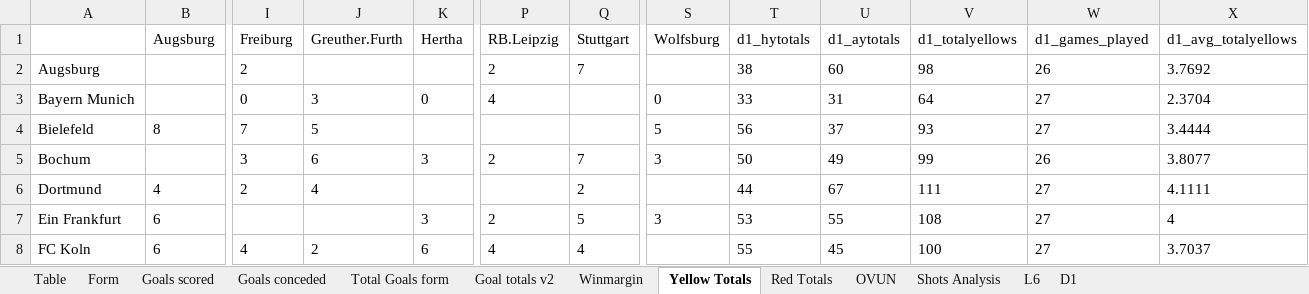
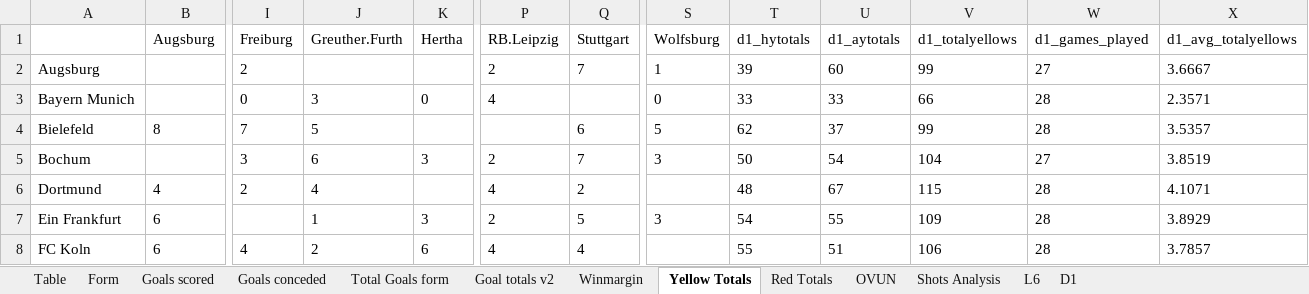
Before and after one commit to gitboyzorro5/Rsoccer, an Excel workbook: Divisions/D1.xlsx, sheet Yellow Totals, drawn as a sheet; only a part is shown, gaps mark what is left out; values as stored, in another font and other column widths than the file's, no borders; the diff covers the shown part only; the diff names each change by its address in the sheet, - before the commit and + after, or states it on an @@ line.

```diff
--- a/Divisions/D1.xlsx (sheet Yellow Totals)
+++ b/Divisions/D1.xlsx (sheet Yellow Totals)
-S2 (Wolfsburg): (empty)
+S2 (Wolfsburg): 1
-T2 (d1_hytotals): 38
+T2 (d1_hytotals): 39
-V2 (d1_totalyellows): 98
+V2 (d1_totalyellows): 99
-W2 (d1_games_played): 26
+W2 (d1_games_played): 27
-X2 (d1_avg_totalyellows): 3.7692
+X2 (d1_avg_totalyellows): 3.6667
-U3 (d1_aytotals): 31
+U3 (d1_aytotals): 33
-V3 (d1_totalyellows): 64
+V3 (d1_totalyellows): 66
-W3:W4 (d1_games_played): 27
+W3:W4 (d1_games_played): 28
-X3 (d1_avg_totalyellows): 2.3704
+X3 (d1_avg_totalyellows): 2.3571
-Q4 (Stuttgart): (empty)
+Q4 (Stuttgart): 6
-T4 (d1_hytotals): 56
+T4 (d1_hytotals): 62
-V4 (d1_totalyellows): 93
+V4 (d1_totalyellows): 99
-X4 (d1_avg_totalyellows): 3.4444
+X4 (d1_avg_totalyellows): 3.5357
-U5 (d1_aytotals): 49
+U5 (d1_aytotals): 54
-V5 (d1_totalyellows): 99
+V5 (d1_totalyellows): 104
-W5 (d1_games_played): 26
+W5 (d1_games_played): 27
-X5 (d1_avg_totalyellows): 3.8077
+X5 (d1_avg_totalyellows): 3.8519
-P6 (RB.Leipzig): (empty)
+P6 (RB.Leipzig): 4
-T6 (d1_hytotals): 44
+T6 (d1_hytotals): 48
-V6 (d1_totalyellows): 111
+V6 (d1_totalyellows): 115
-W6:W8 (d1_games_played): 27
+W6:W8 (d1_games_played): 28
-X6 (d1_avg_totalyellows): 4.1111
+X6 (d1_avg_totalyellows): 4.1071
-J7 (Greuther.Furth): (empty)
+J7 (Greuther.Furth): 1
-T7 (d1_hytotals): 53
+T7 (d1_hytotals): 54
-V7 (d1_totalyellows): 108
+V7 (d1_totalyellows): 109
-X7 (d1_avg_totalyellows): 4
+X7 (d1_avg_totalyellows): 3.8929
-U8 (d1_aytotals): 45
+U8 (d1_aytotals): 51
-V8 (d1_totalyellows): 100
+V8 (d1_totalyellows): 106
-X8 (d1_avg_totalyellows): 3.7037
+X8 (d1_avg_totalyellows): 3.7857
```
Also changed, not shown: 49 edited cells elsewhere in this sheet, sheet D1, sheet Shots Analysis, sheet L6, sheet Table, sheet OVUN, sheet Goal totals v2, 6 more sheets, Divisions/T1.xlsx, NL/ARG.xlsx, 32 other files.
